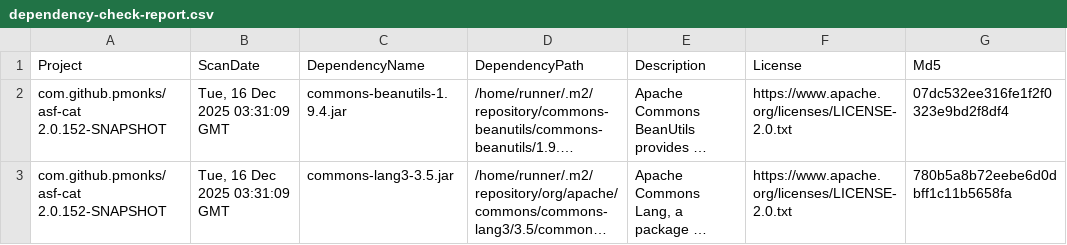
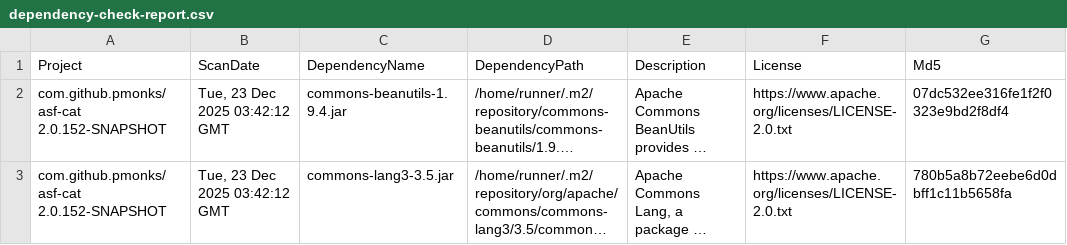
Before and after one commit to pmonks/asf-cat, a CSV file: nvd/dependency-check-report.csv, drawn as a sheet; only a part is shown; long unchanged cells end in …; the diff names each change by its address in the sheet, - before the commit and + after, or states it on an @@ line.

```diff
--- a/nvd/dependency-check-report.csv
+++ b/nvd/dependency-check-report.csv
-B2:B3 (ScanDate): Tue, 16 Dec 2025 03:31:09 GMT
+B2:B3 (ScanDate): Tue, 23 Dec 2025 03:42:12 GMT
```
Also changed, not shown: 8 other files.
